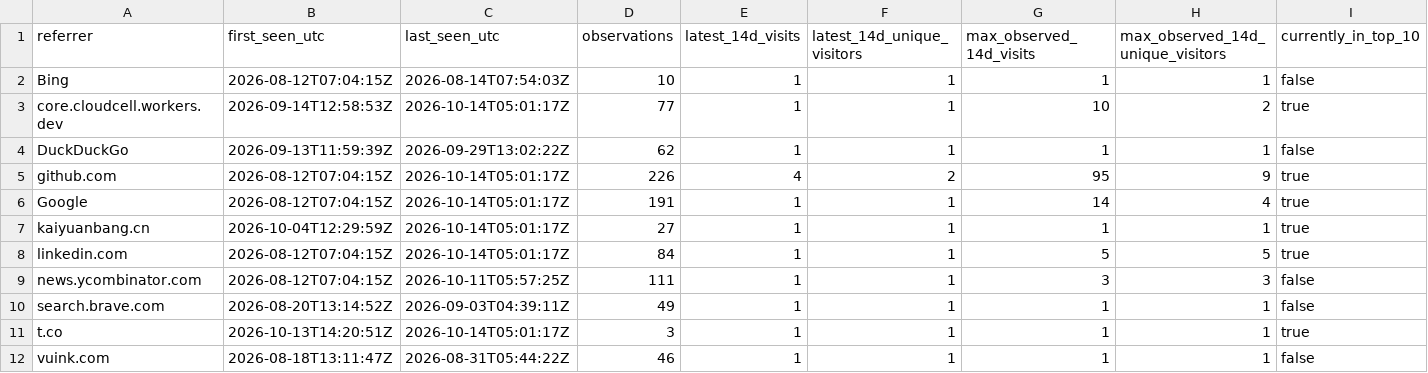
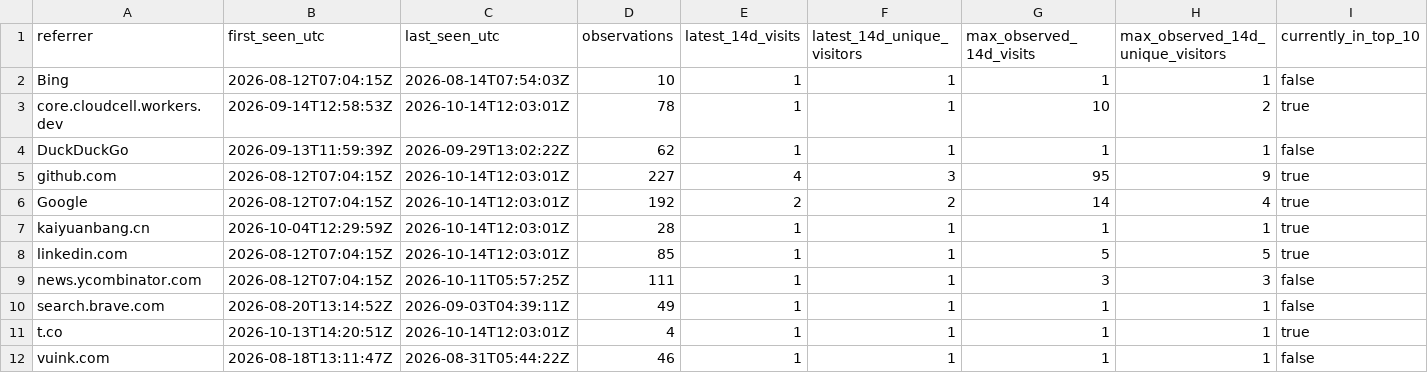
Before and after one commit to cloudcell/om-core, a CSV file: stats/referrers-ever.csv, drawn as a sheet.

```diff
--- a/stats/referrers-ever.csv
+++ b/stats/referrers-ever.csv
@@ -2,11 +2,11 @@ referrer,first_seen_utc,last_seen_utc,observations,latest_14d_visits,latest_14d_
 Bing,2026-08-12T07:04:15Z,2026-08-14T07:54:03Z,10,1,1,1,1,false
-core.cloudcell.workers.dev,2026-09-14T12:58:53Z,2026-10-14T05:01:17Z,77,1,1,10,2,true
+core.cloudcell.workers.dev,2026-09-14T12:58:53Z,2026-10-14T12:03:01Z,78,1,1,10,2,true
 DuckDuckGo,2026-09-13T11:59:39Z,2026-09-29T13:02:22Z,62,1,1,1,1,false
-github.com,2026-08-12T07:04:15Z,2026-10-14T05:01:17Z,226,4,2,95,9,true
-Google,2026-08-12T07:04:15Z,2026-10-14T05:01:17Z,191,1,1,14,4,true
-kaiyuanbang.cn,2026-10-04T12:29:59Z,2026-10-14T05:01:17Z,27,1,1,1,1,true
-linkedin.com,2026-08-12T07:04:15Z,2026-10-14T05:01:17Z,84,1,1,5,5,true
+github.com,2026-08-12T07:04:15Z,2026-10-14T12:03:01Z,227,4,3,95,9,true
+Google,2026-08-12T07:04:15Z,2026-10-14T12:03:01Z,192,2,2,14,4,true
+kaiyuanbang.cn,2026-10-04T12:29:59Z,2026-10-14T12:03:01Z,28,1,1,1,1,true
+linkedin.com,2026-08-12T07:04:15Z,2026-10-14T12:03:01Z,85,1,1,5,5,true
 news.ycombinator.com,2026-08-12T07:04:15Z,2026-10-11T05:57:25Z,111,1,1,3,3,false
 search.brave.com,2026-08-20T13:14:52Z,2026-09-03T04:39:11Z,49,1,1,1,1,false
-t.co,2026-10-13T14:20:51Z,2026-10-14T05:01:17Z,3,1,1,1,1,true
+t.co,2026-10-13T14:20:51Z,2026-10-14T12:03:01Z,4,1,1,1,1,true
 vuink.com,2026-08-18T13:11:47Z,2026-08-31T05:44:22Z,46,1,1,1,1,false
```
Also changed, not shown: stats/daily.csv, stats/referrers-latest.csv, 7 other files.
